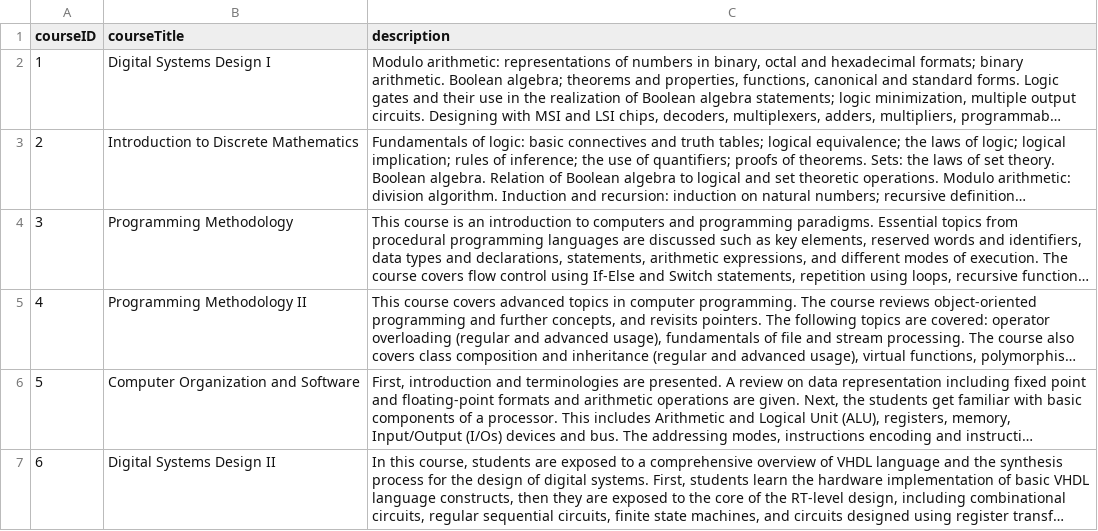
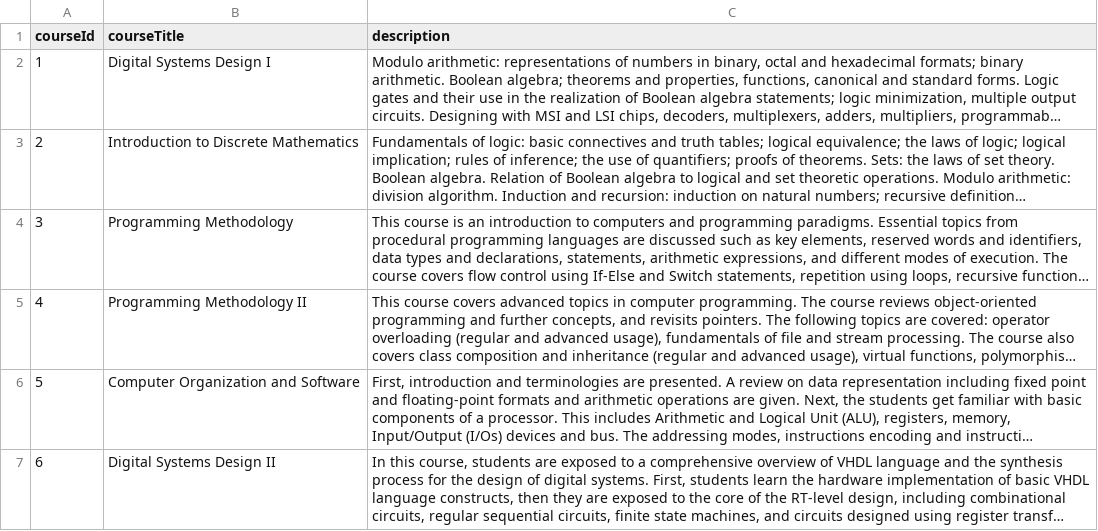
Before and after one commit to amircherif-ac/Capstone2024, a CSV file: ai/Course_Desc.csv, drawn as a sheet; only a part is shown; long unchanged cells end in …; the diff names each change by its address in the sheet, - before the commit and + after, or states it on an @@ line.

```diff
--- a/ai/Course_Desc.csv
+++ b/ai/Course_Desc.csv
-A1: courseID
+A1: courseId
```
Also changed, not shown: 4 other files.
